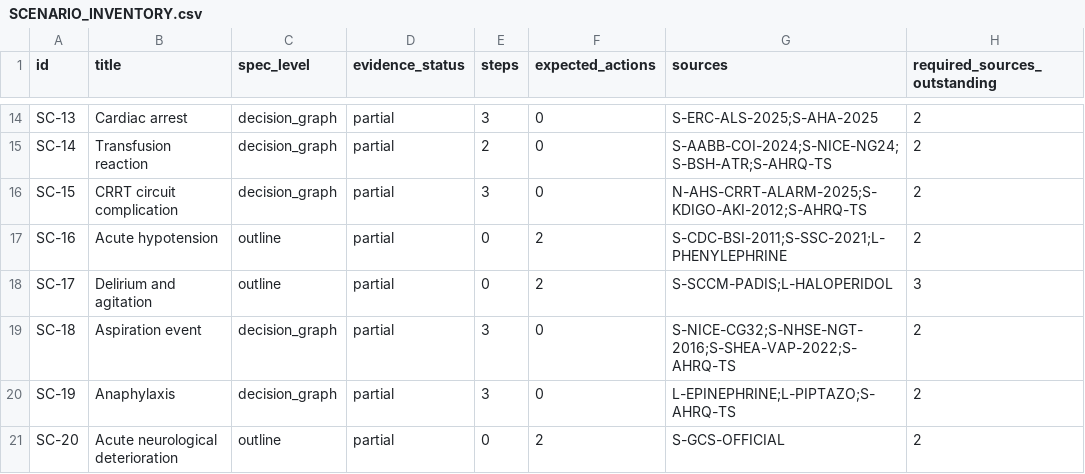
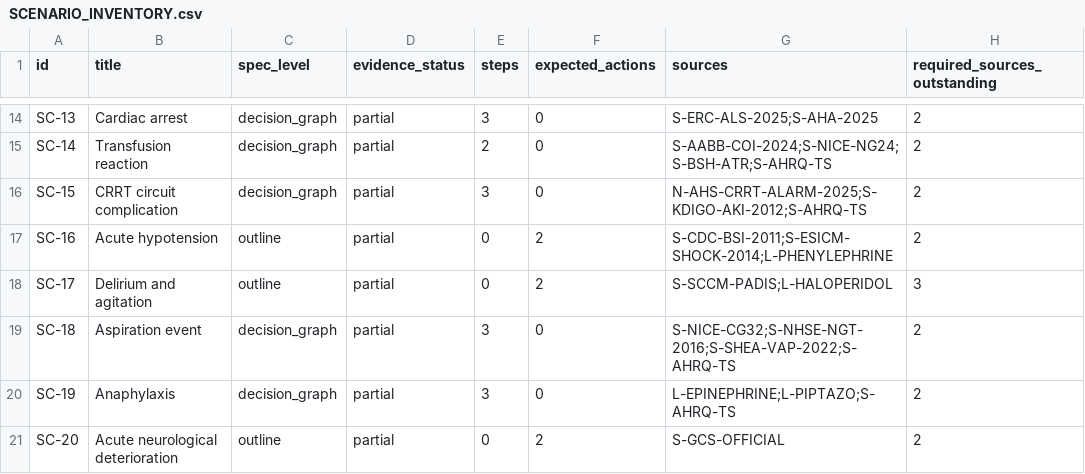
Before and after one commit to Awzy9/icu-nursing, a CSV file: content/drafts/scenarios/SCENARIO_INVENTORY.csv, drawn as a sheet; only a part is shown, gaps mark what is left out.

```diff
--- a/content/drafts/scenarios/SCENARIO_INVENTORY.csv
+++ b/content/drafts/scenarios/SCENARIO_INVENTORY.csv
@@ -16,3 +16,3 @@ SC-14,Transfusion reaction,decision_graph,partial,2,0,S-AABB-COI-2024;S-NICE-NG2
 SC-15,CRRT circuit complication,decision_graph,partial,3,0,N-AHS-CRRT-ALARM-2025;S-KDIGO-AKI-2012;S-AHRQ-TS,2
-SC-16,Acute hypotension,outline,partial,0,2,S-CDC-BSI-2011;S-SSC-2021;L-PHENYLEPHRINE,2
+SC-16,Acute hypotension,outline,partial,0,2,S-CDC-BSI-2011;S-ESICM-SHOCK-2014;L-PHENYLEPHRINE,2
 SC-17,Delirium and agitation,outline,partial,0,2,S-SCCM-PADIS;L-HALOPERIDOL,3
```
Also changed, not shown: content/drafts/medications/MEDICATION_SUMMARY.csv, 51 other files.
